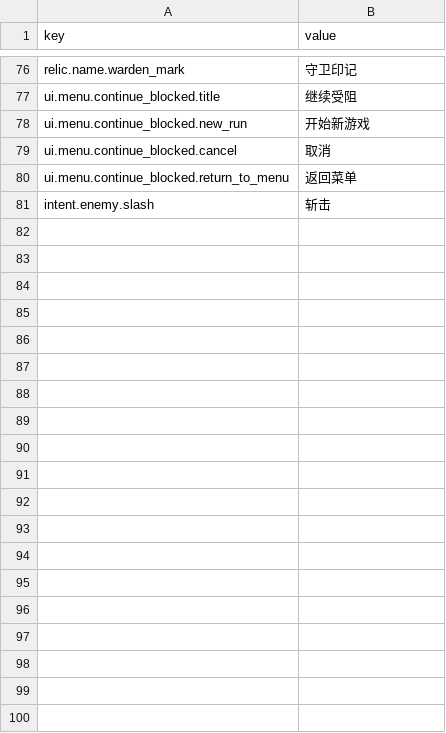
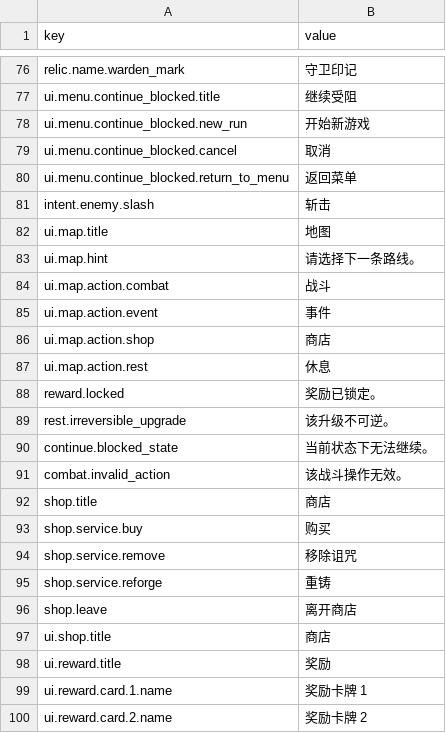
Before and after one commit to skyoxu/newrouge, a CSV file: Game.Godot/Translations/zh-CN.csv, drawn as a sheet; only a part is shown, gaps mark what is left out; the diff covers the shown part only.

```diff
--- a/Game.Godot/Translations/zh-CN.csv
+++ b/Game.Godot/Translations/zh-CN.csv
@@ -81 +81,20 @@ ui.menu.continue_blocked.return_to_menu,返回菜单
 intent.enemy.slash,斩击
+ui.map.title,地图
+ui.map.hint,请选择下一条路线。
+ui.map.action.combat,战斗
+ui.map.action.event,事件
+ui.map.action.shop,商店
+ui.map.action.rest,休息
+reward.locked,奖励已锁定。
+rest.irreversible_upgrade,该升级不可逆。
+continue.blocked_state,当前状态下无法继续。
+combat.invalid_action,该战斗操作无效。
+shop.title,商店
+shop.service.buy,购买
+shop.service.remove,移除诅咒
+shop.service.reforge,重铸
+shop.leave,离开商店
+ui.shop.title,商店
+ui.reward.title,奖励
+ui.reward.card.1.name,奖励卡牌 1
+ui.reward.card.2.name,奖励卡牌 2
```
Also changed, not shown: 22 added rows elsewhere in this file, Game.Godot/Translations/en.csv, 27 other files.
